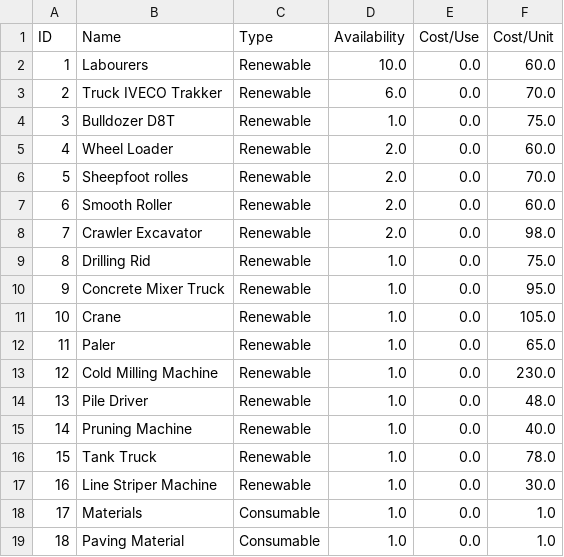
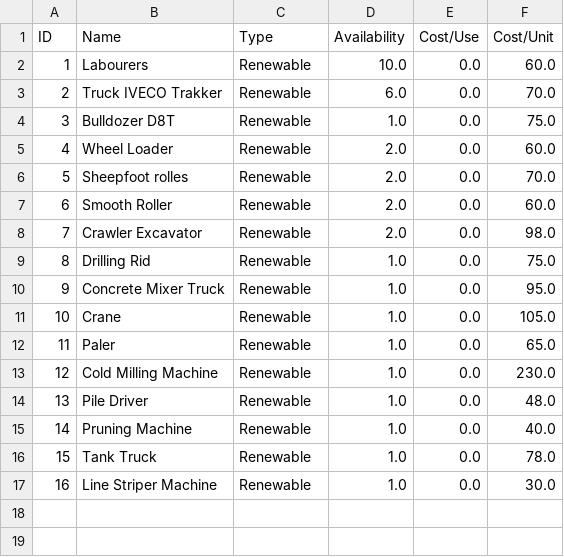
Before and after one commit to ntduyit2023/Logistics-Project-Progress-Cost-Management, a CSV file: ai_pipeline/data/processed/C2012-04/resources.csv, drawn as a sheet; the diff names each change by its address in the sheet, - before the commit and + after, or states it on an @@ line.

```diff
--- a/ai_pipeline/data/processed/C2012-04/resources.csv
+++ b/ai_pipeline/data/processed/C2012-04/resources.csv
-row 18: 17 | Materials | Consumable | 1.0 | 0.0 | 1.0
-row 19: 18 | Paving Material | Consumable | 1.0 | 0.0 | 1.0
```
Also changed, not shown: ai_pipeline/data/processed/C2012-04/task_resources.csv, ai_pipeline/data/processed/C2012-04/tasks.csv, 6 other files.
